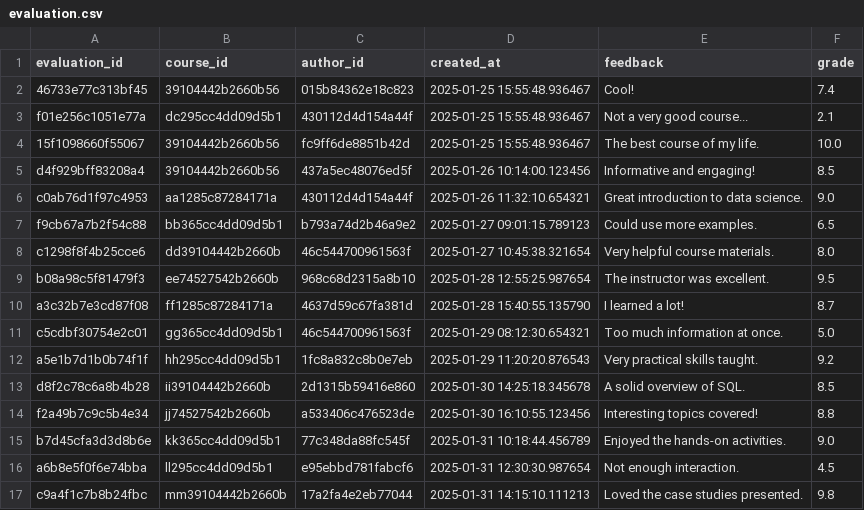
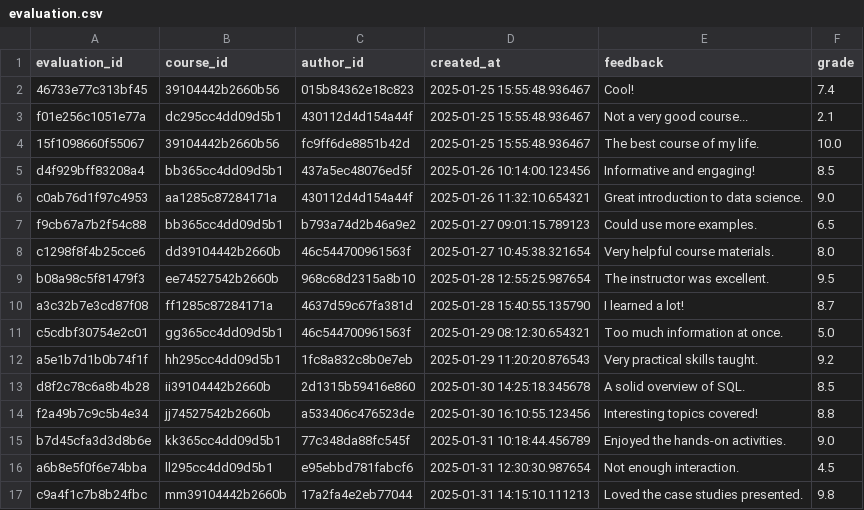
Before and after one commit to ivan-kapatsyn/pypiepi, a CSV file: data_folder/evaluation.csv, drawn as a sheet.

Commit message:
test3

```diff
--- a/data_folder/evaluation.csv
+++ b/data_folder/evaluation.csv
@@ -4,3 +4,3 @@ f01e256c1051e77a,dc295cc4dd09d5b1,430112d4d154a44f,2025-01-25 15:55:48.936467,"N
 15f1098660f55067,39104442b2660b56,fc9ff6de8851b42d,2025-01-25 15:55:48.936467,"The best course of my life.",10.0
-d4f929bff83208a4,39104442b2660b56,437a5ec48076ed5f,2025-01-26 10:14:00.123456,"Informative and engaging!",8.5
+d4f929bff83208a4,bb365cc4dd09d5b1,437a5ec48076ed5f,2025-01-26 10:14:00.123456,"Informative and engaging!",8.5
 c0ab76d1f97c4953,aa1285c87284171a,430112d4d154a44f,2025-01-26 11:32:10.654321,"Great introduction to data science.",9.0
```
